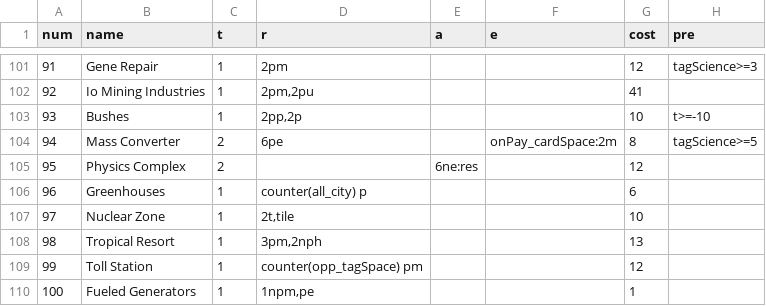
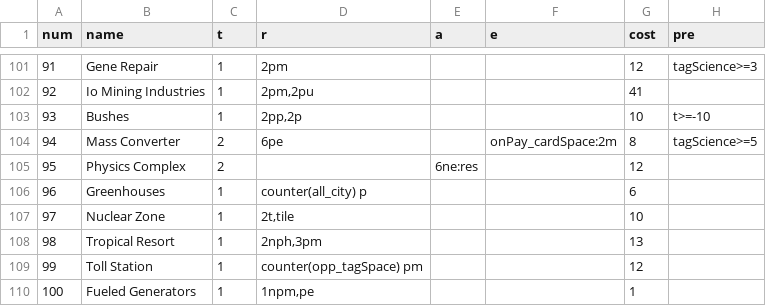
Before and after one commit to elaskavaia/bga-mars, a CSV file: misc/cards_material.csv, drawn as a sheet; only a part is shown, gaps mark what is left out; the diff names each change by its address in the sheet, - before the commit and + after, or states it on an @@ line.

```diff
--- a/misc/cards_material.csv
+++ b/misc/cards_material.csv
-D108 (r): 3pm,2nph
+D108 (r): 2nph,3pm
```
Also changed, not shown: 1 other file.
